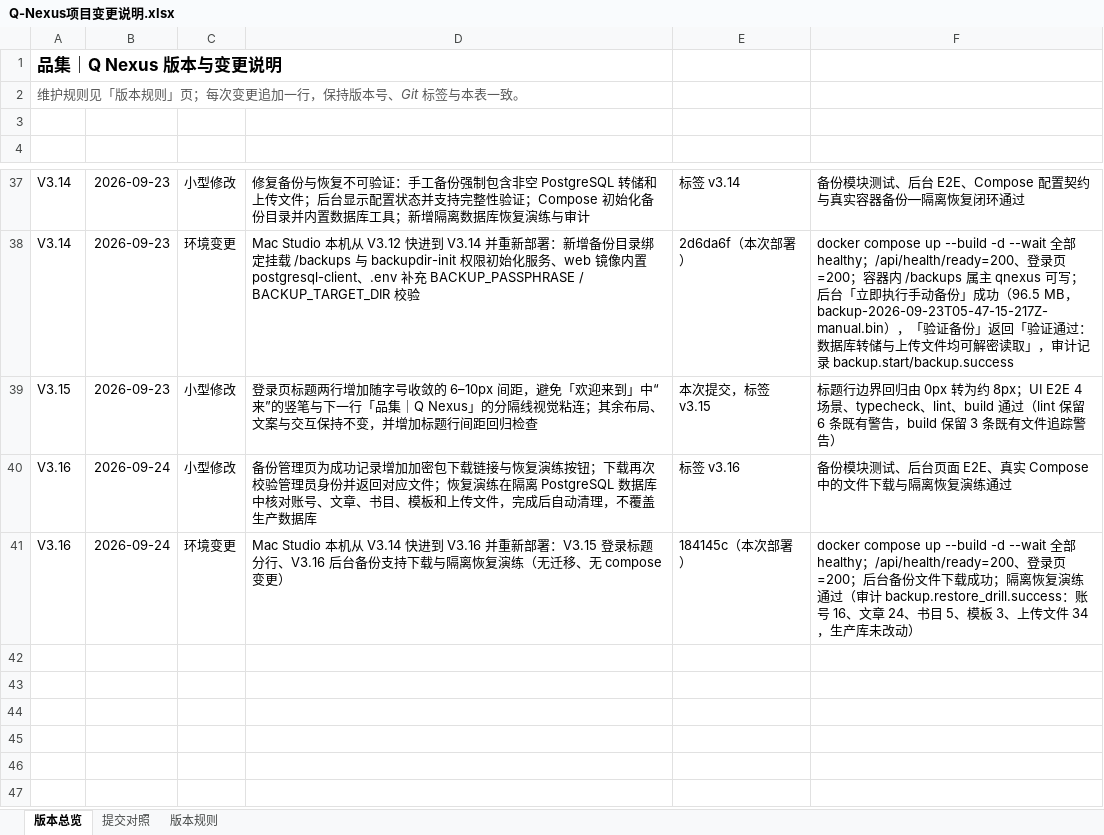
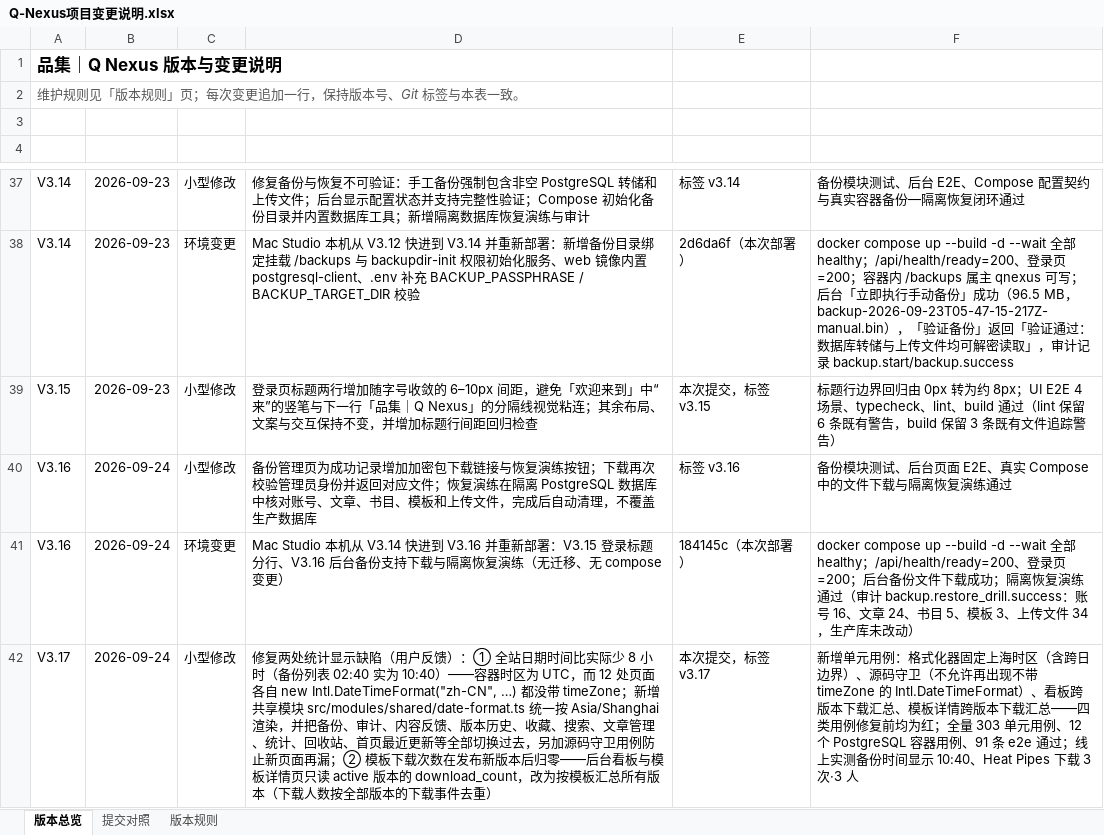
Before and after one commit to profundity-max/quality-homepage, an Excel workbook: Q-Nexus项目变更说明.xlsx, sheet 版本总览, drawn as a sheet; only a part is shown, gaps mark what is left out; values as stored, in another font and other column widths than the file's, no borders; the diff names each change by its address in the sheet, - before the commit and + after, or states it on an @@ line.

Commit message:
fix: unify Asia/Shanghai date display and aggregate template downloads across versions (V3.17)

```diff
--- a/Q-Nexus项目变更说明.xlsx (sheet 版本总览)
+++ b/Q-Nexus项目变更说明.xlsx (sheet 版本总览)
+row 42: V3.17 | 2026-09-24 | 小型修改 | 修复两处统计显示缺陷（用户反馈）：① 全站日期时间比实际少 8 小时（备份列表 02:40 实为 10:40）——容器时区为 UTC，而 12 处页面各自 new Intl.DateTimeFormat("zh-CN", …) 都没带 timeZone；新增共享模块 src/modules/shared/date-format.ts 统一按 Asia/Shanghai 渲染，并把备份、审计、内容反馈、版本历史、收藏、搜索、文章管理、统计、回收站、首页最近更新等全部切换过去，另加源码守卫用例防止新页面再漏；② 模板下载次数在发布新版本后归零——后台看板与模板详情页只读 active 版本的 download_count，改为按模板汇总所有版本（下载人数按全部版本的下载事件去重） | 本次提交，标签 v3.17 | 新增单元用例：格式化器固定上海时区（含跨日边界）、源码守卫（不允许再出现不带 timeZone 的 Intl.DateTimeFormat）、看板跨版本下载汇总、模板详情跨版本下载汇总——四类用例修复前均为红；全量 303 单元用例、12 个 PostgreSQL 容器用例、91 条 e2e 通过；线上实测备份时间显示 10:40、Heat Pipes 下载 3 次·3 人
```
Also changed, not shown: sheet 提交对照, 20 other files.
